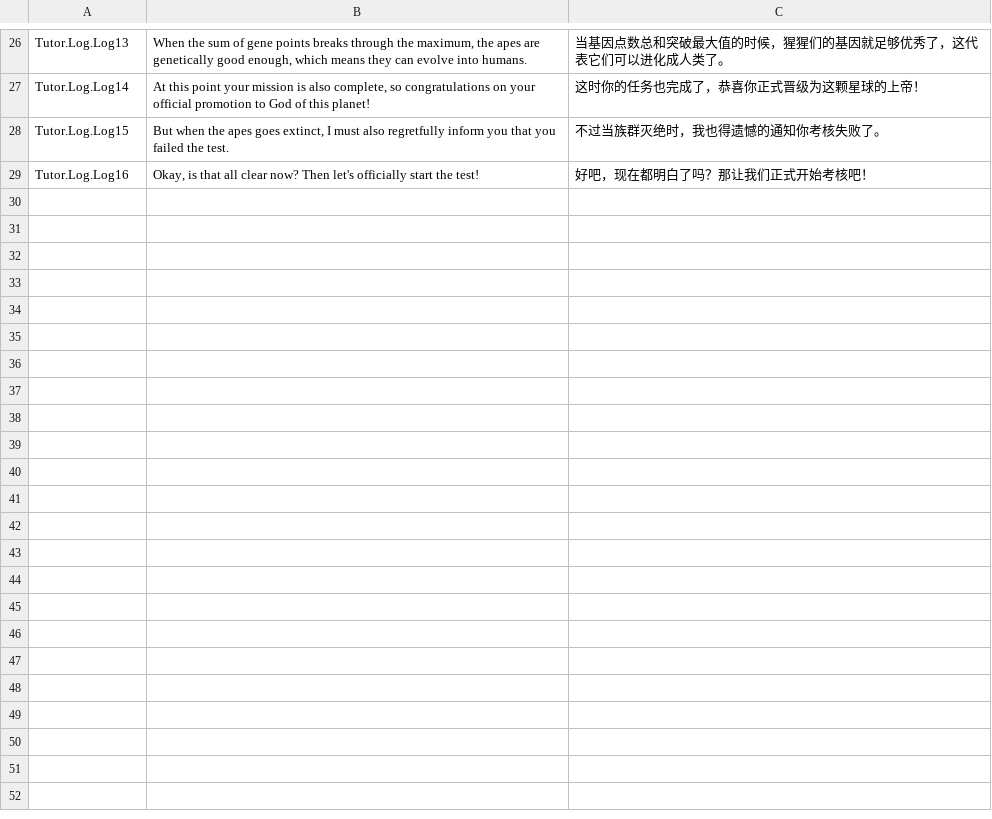
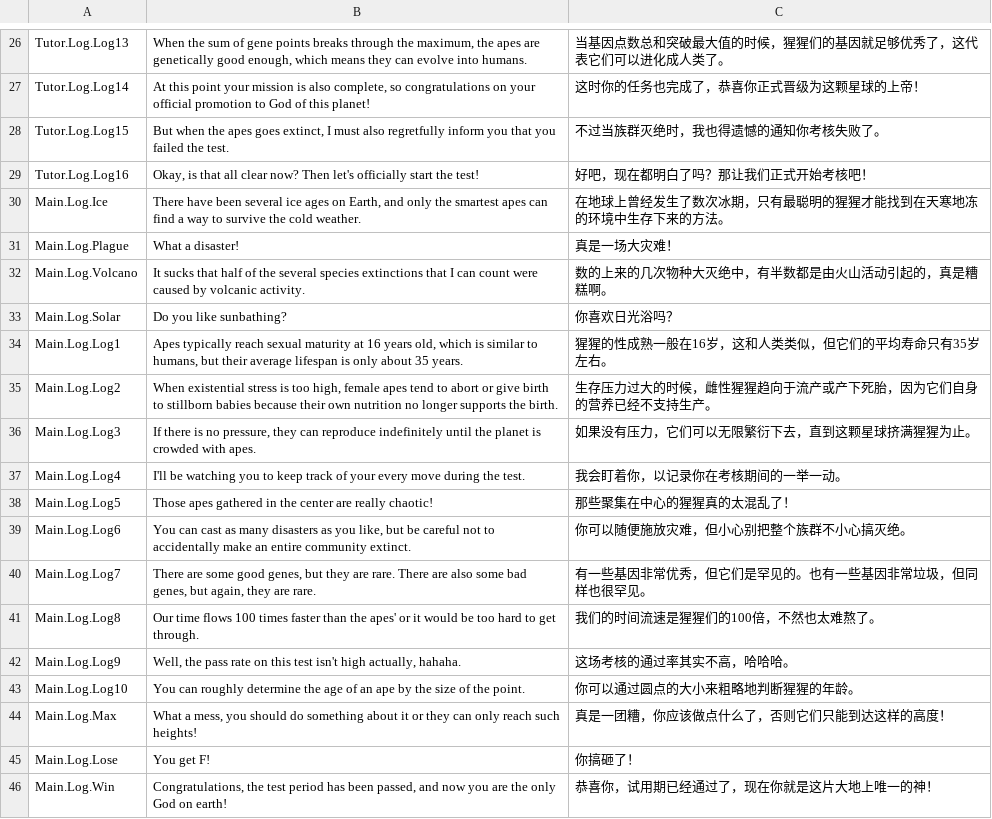
Before and after one commit to Guiny-Time/ApeEvolution, a CSV file: Assets/SimpleLocalization/Resources/Localization/Tests.csv, drawn as a sheet; only a part is shown, gaps mark what is left out; the diff names each change by its address in the sheet, - before the commit and + after, or states it on an @@ line.

```diff
--- a/Assets/SimpleLocalization/Resources/Localization/Tests.csv
+++ b/Assets/SimpleLocalization/Resources/Localization/Tests.csv
+row 30: Main.Log.Ice | There have been several ice ages on Earth, and only the smartest apes can find a way to survive the cold weather. | 在地球上曾经发生了数次冰期，只有最聪明的猩猩才能找到在天寒地冻的环境中生存下来的方法。
+row 31: Main.Log.Plague | What a disaster! | 真是一场大灾难！
+row 32: Main.Log.Volcano | It sucks that half of the several species extinctions that I can count were caused by volcanic activity. | 数的上来的几次物种大灭绝中，有半数都是由火山活动引起的，真是糟糕啊。
+row 33: Main.Log.Solar | Do you like sunbathing? | 你喜欢日光浴吗？
+row 34: Main.Log.Log1 | Apes typically reach sexual maturity at 16 years old, which is similar to humans, but their average lifespan is only about 35 years. | 猩猩的性成熟一般在16岁，这和人类类似，但它们的平均寿命只有35岁左右。
+row 35: Main.Log.Log2 | When existential stress is too high, female apes tend to abort or give birth to stillborn babies because their own nutrition no longer supports the birth. | 生存压力过大的时候，雌性猩猩趋向于流产或产下死胎，因为它们自身的营养已经不支持生产。
+row 36: Main.Log.Log3 | If there is no pressure, they can reproduce indefinitely until the planet is crowded with apes. | 如果没有压力，它们可以无限繁衍下去，直到这颗星球挤满猩猩为止。
+row 37: Main.Log.Log4 | I'll be watching you to keep track of your every move during the test. | 我会盯着你，以记录你在考核期间的一举一动。
+row 38: Main.Log.Log5 | Those apes gathered in the center are really chaotic! | 那些聚集在中心的猩猩真的太混乱了！
+row 39: Main.Log.Log6 | You can cast as many disasters as you like, but be careful not to accidentally make an entire community extinct. | 你可以随便施放灾难，但小心别把整个族群不小心搞灭绝。
+row 40: Main.Log.Log7 | There are some good genes, but they are rare. There are also some bad genes, but again, they are rare. | 有一些基因非常优秀，但它们是罕见的。也有一些基因非常垃圾，但同样也很罕见。
+row 41: Main.Log.Log8 | Our time flows 100 times faster than the apes' or it would be too hard to get through. | 我们的时间流速是猩猩们的100倍，不然也太难熬了。
+row 42: Main.Log.Log9 | Well, the pass rate on this test isn't high actually, hahaha. | 这场考核的通过率其实不高，哈哈哈。
+row 43: Main.Log.Log10 | You can roughly determine the age of an ape by the size of the point. | 你可以通过圆点的大小来粗略地判断猩猩的年龄。
+row 44: Main.Log.Max | What a mess, you should do something about it or they can only reach such heights! | 真是一团糟，你应该做点什么了，否则它们只能到达这样的高度！
+row 45: Main.Log.Lose | You get F! | 你搞砸了！
+row 46: Main.Log.Win | Congratulations, the test period has been passed, and now you are the only God on earth! | 恭喜你，试用期已经通过了，现在你就是这片大地上唯一的神！
```
Also changed, not shown: 11 other files.
